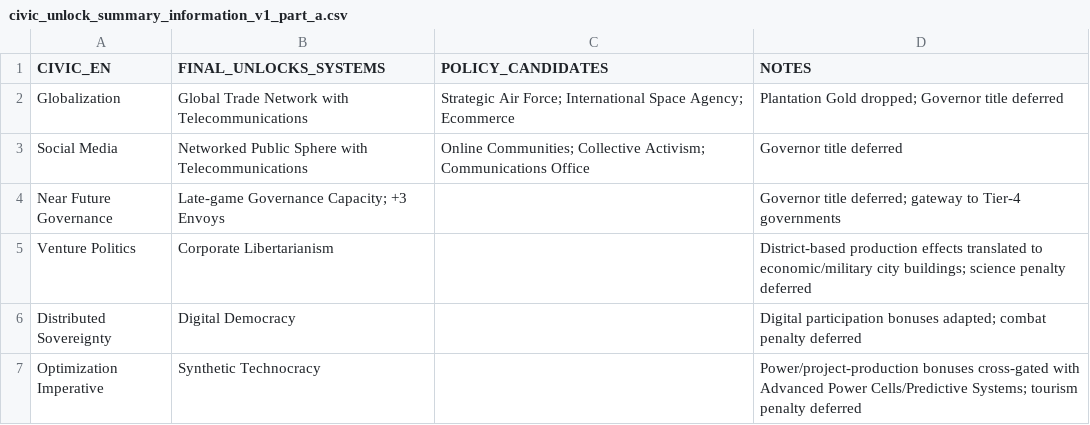
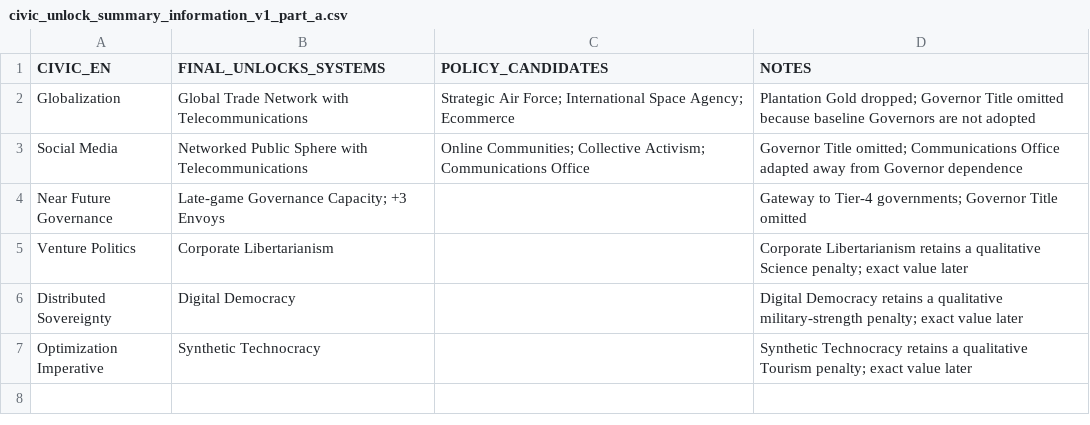
Before and after one commit to physical-geogrpahy-forever/academic_food_chain, a CSV file: civics_reference/civic_unlock_summary_information_v1_part_a.csv, drawn as a sheet; the diff names each change by its address in the sheet, - before the commit and + after, or states it on an @@ line.

Commit message:
Finalize Information government-summary decisions

```diff
--- a/civics_reference/civic_unlock_summary_information_v1_part_a.csv
+++ b/civics_reference/civic_unlock_summary_information_v1_part_a.csv
-D2 (NOTES): …dropped; Governor title deferred
+D2 (NOTES): …dropped; Governor Title omitted because baseline Governors are not adopted
-D3 (NOTES): Governor title deferred
+D3 (NOTES): Governor Title omitted; Communications Office adapted away from Governor dependence
-D4 (NOTES): Governor title deferred; gateway to Tier-4 governments
+D4 (NOTES): Gateway to Tier-4 governments; Governor Title omitted
-D5 (NOTES): District-based production effects translated to economic/military city buildings; science penalty deferred
+D5 (NOTES): Corporate Libertarianism retains a qualitative Science penalty; exact value later
-D6 (NOTES): Digital participation bonuses adapted; combat penalty deferred
+D6 (NOTES): Digital Democracy retains a qualitative military-strength penalty; exact value later
-D7 (NOTES): Power/project-production bonuses cross-gated with Advanced Power Cells/Predictive Systems; tourism penalty deferred
+D7 (NOTES): Synthetic Technocracy retains a qualitative Tourism penalty; exact value later
```
